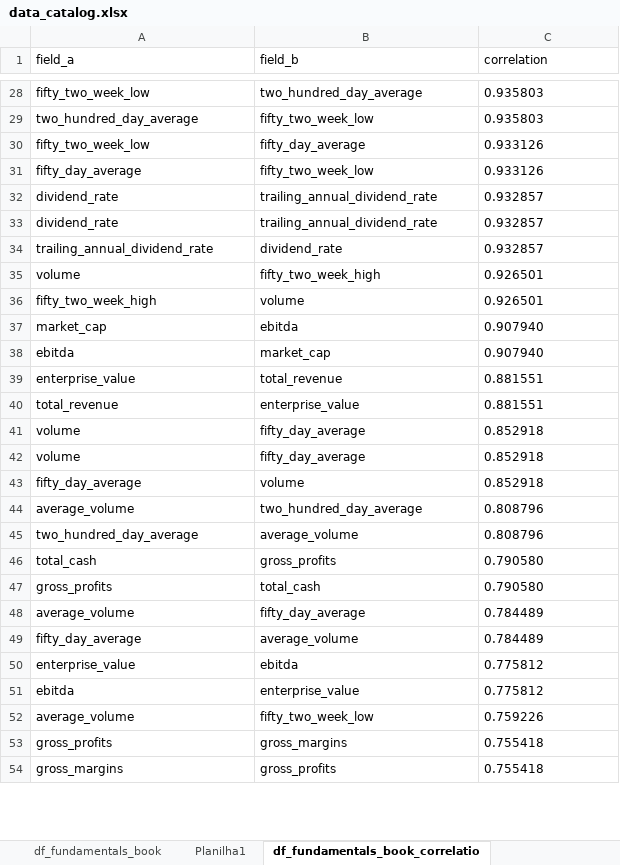
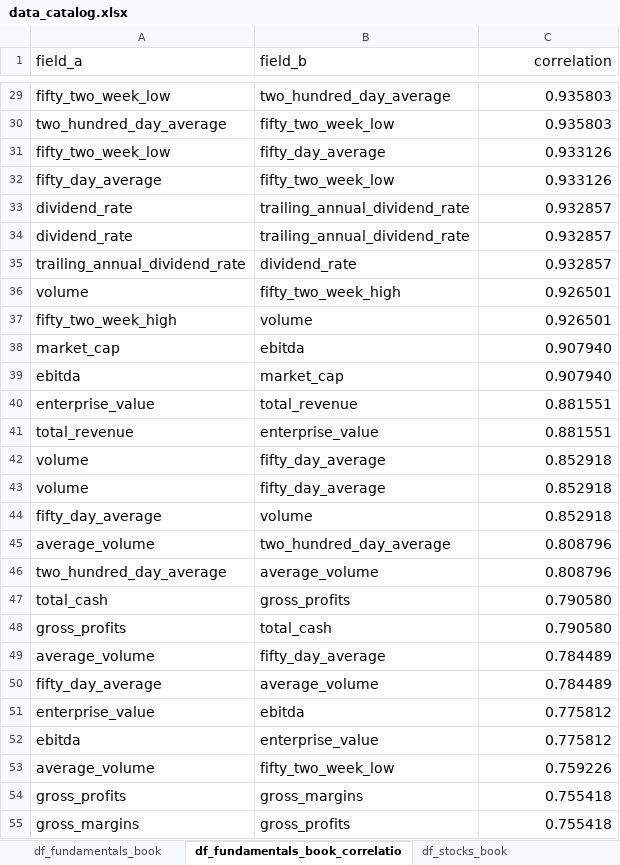
Before and after one commit to aalvesrpg/tcc-fia-trading-advisor, an Excel workbook: docs/data_catalog.xlsx, sheet df_fundamentals_book_correlatio, drawn as a sheet; only a part is shown, gaps mark what is left out; values as stored, in another font and other column widths than the file's, no borders; addresses are those after the commit; the diff covers the shown part only; the diff names each change by its address in the sheet, - before the commit and + after, or states it on an @@ line.

Commit message:
[DOCS]Refresh data_catalog with more filds and correlations.

```diff
--- a/docs/data_catalog.xlsx (sheet df_fundamentals_book_correlatio)
+++ b/docs/data_catalog.xlsx (sheet df_fundamentals_book_correlatio)
-sheet tab: Planilha1
+sheet tab: df_stocks_book
@@ A1:C1 text size: larger @@
-C1 alignment: left
+C1 alignment: right
@@ A29:C55 text size: larger @@
-C29:C55 alignment: left
+C29:C55 alignment: right
```
Also changed, not shown: 1 added row and cell formats elsewhere in this sheet, sheet df_fundamentals_book, other sheet tabs.
